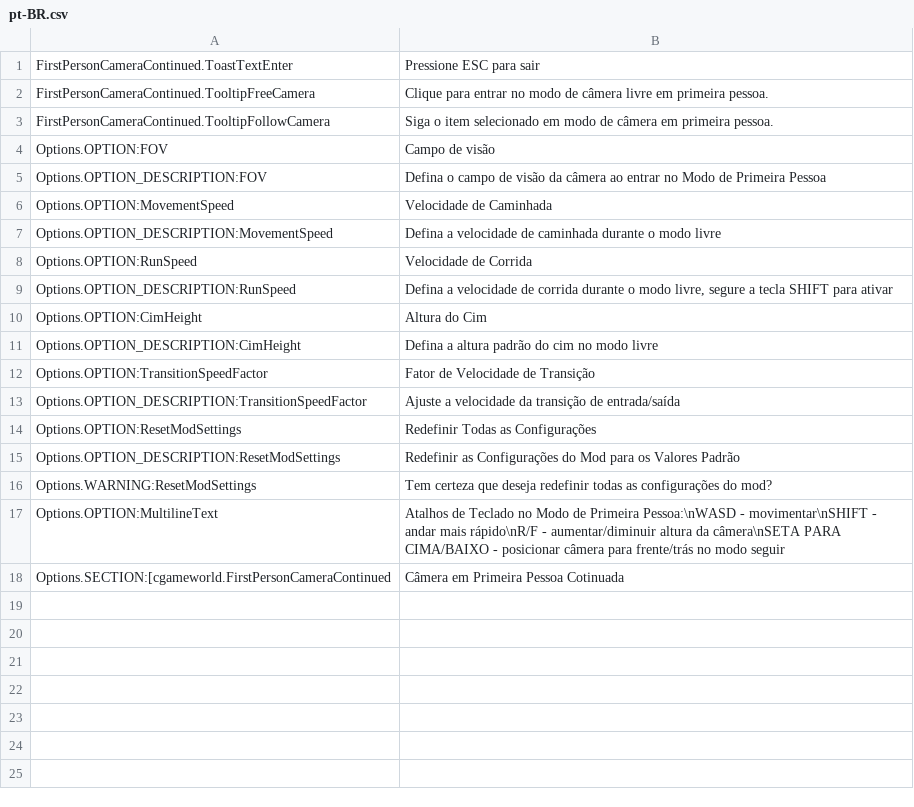
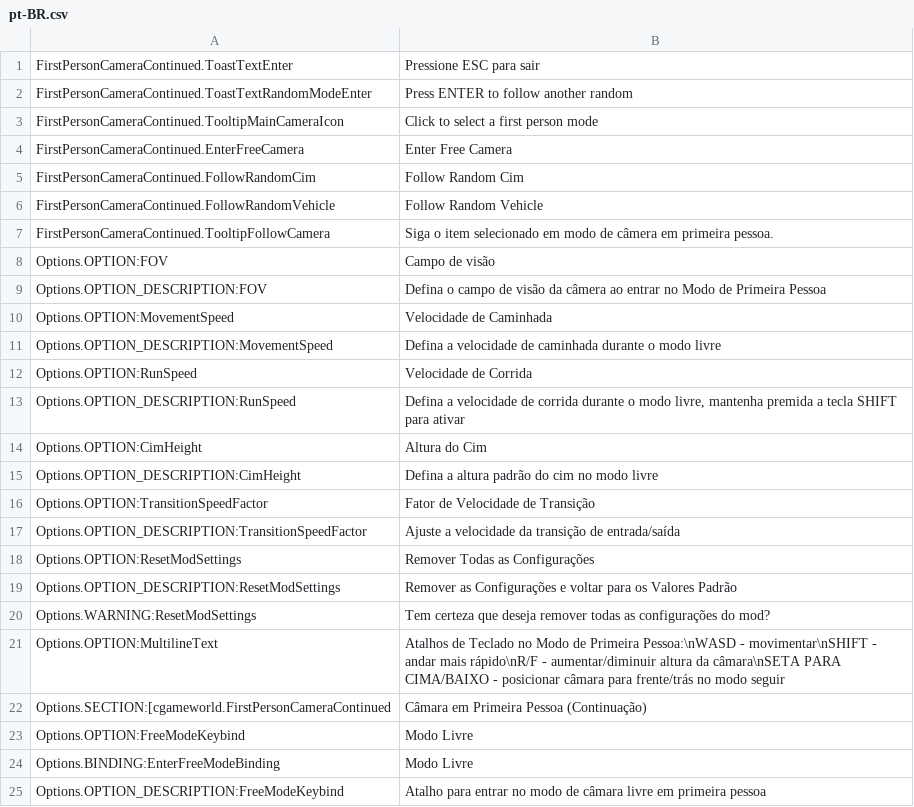
Before and after one commit to Cgameworld/FirstPersonCameraContinued, a CSV file: l10n/pt-BR.csv, drawn as a sheet.

Commit message:
added updated translations

```diff
--- a/l10n/pt-BR.csv
+++ b/l10n/pt-BR.csv
@@ -1,3 +1,7 @@
 "FirstPersonCameraContinued.ToastTextEnter","Pressione ESC para sair"
-"FirstPersonCameraContinued.TooltipFreeCamera","Clique para entrar no modo de câmera livre em primeira pessoa."
+"FirstPersonCameraContinued.ToastTextRandomModeEnter","Press ENTER to follow another random"
+"FirstPersonCameraContinued.TooltipMainCameraIcon","Click to select a first person mode"
+"FirstPersonCameraContinued.EnterFreeCamera","Enter Free Camera"
+"FirstPersonCameraContinued.FollowRandomCim","Follow Random Cim"
+"FirstPersonCameraContinued.FollowRandomVehicle","Follow Random Vehicle"
 "FirstPersonCameraContinued.TooltipFollowCamera","Siga o item selecionado em modo de câmera em primeira pessoa."
@@ -8,3 +12,3 @@
 "Options.OPTION:RunSpeed","Velocidade de Corrida"
-"Options.OPTION_DESCRIPTION:RunSpeed","Defina a velocidade de corrida durante o modo livre, segure a tecla SHIFT para ativar"
+"Options.OPTION_DESCRIPTION:RunSpeed","Defina a velocidade de corrida durante o modo livre, mantenha premida a tecla SHIFT para ativar"
 "Options.OPTION:CimHeight","Altura do Cim"
@@ -13,6 +17,9 @@
 "Options.OPTION_DESCRIPTION:TransitionSpeedFactor","Ajuste a velocidade da transição de entrada/saída"
-"Options.OPTION:ResetModSettings","Redefinir Todas as Configurações"
-"Options.OPTION_DESCRIPTION:ResetModSettings","Redefinir as Configurações do Mod para os Valores Padrão"
-"Options.WARNING:ResetModSettings","Tem certeza que deseja redefinir todas as configurações do mod?"
-"Options.OPTION:MultilineText","Atalhos de Teclado no Modo de Primeira Pessoa:\nWASD - movimentar\nSHIFT - andar mais rápido\nR/F - aumentar/diminuir altura da câmera\nSETA PARA CIMA/BAIXO - posicionar câmera para frente/trás no modo seguir"
-"Options.SECTION:[cgameworld.FirstPersonCameraContinued","Câmera em Primeira Pessoa Cotinuada"
+"Options.OPTION:ResetModSettings","Remover Todas as Configurações"
+"Options.OPTION_DESCRIPTION:ResetModSettings","Remover as Configurações e voltar para os Valores Padrão"
+"Options.WARNING:ResetModSettings","Tem certeza que deseja remover todas as configurações do mod?"
+"Options.OPTION:MultilineText","Atalhos de Teclado no Modo de Primeira Pessoa:\nWASD - movimentar\nSHIFT - andar mais rápido\nR/F - aumentar/diminuir altura da câmara\nSETA PARA CIMA/BAIXO - posicionar câmara para frente/trás no modo seguir"
+"Options.SECTION:[cgameworld.FirstPersonCameraContinued","Câmara em Primeira Pessoa (Continuação)"
+"Options.OPTION:FreeModeKeybind","Modo Livre"
+"Options.BINDING:EnterFreeModeBinding","Modo Livre"
+"Options.OPTION_DESCRIPTION:FreeModeKeybind","Atalho para entrar no modo de câmara livre em primeira pessoa"
```
Also changed, not shown: l10n/fr-FR.csv, l10n/ja-JP.csv, 10 other files.
